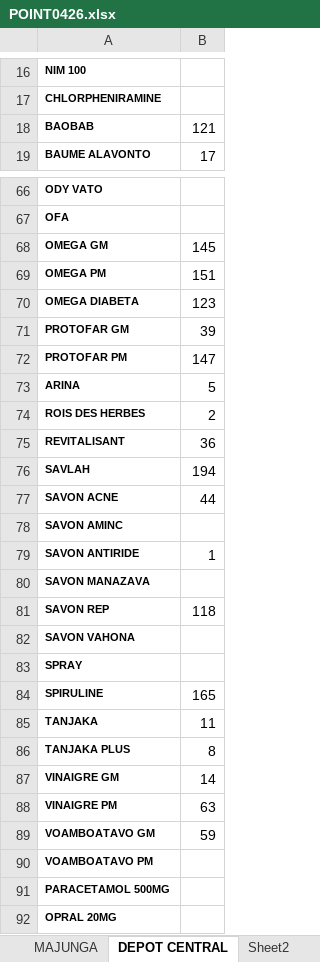
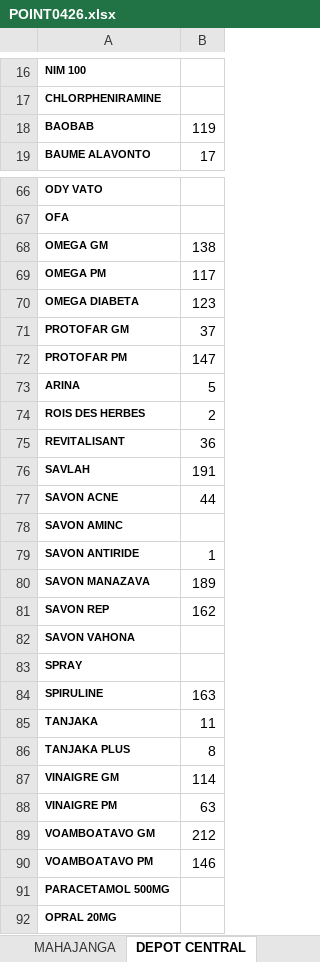
Before and after one commit to mickaelvertu/POSSAFIDY, an Excel workbook: imports/2026-09-30/POINT0426.xlsx, sheet DEPOT CENTRAL, drawn as a sheet; only a part is shown, gaps mark what is left out; values as stored, in another font and other column widths than the file's, no borders; the diff covers the shown part only; the diff names each change by its address in the sheet, - before the commit and + after, or states it on an @@ line.

```diff
--- a/imports/2026-09-30/POINT0426.xlsx (sheet DEPOT CENTRAL)
+++ b/imports/2026-09-30/POINT0426.xlsx (sheet DEPOT CENTRAL)
-sheet tab: MAJUNGA
+sheet tab: MAHAJANGA
-sheet tab: Sheet2
-B18: 121
+B18: 119
-B68: 145
+B68: 138
-B69: 151
+B69: 117
-B71: 39
+B71: 37
-B76: 194
+B76: 191
-B80: (empty)
+B80: 189
-B81: 118
+B81: 162
-B84: 165
+B84: 163
-B87: 14
+B87: 114
-B89: 59
+B89: 212
-B90: (empty)
+B90: 146
```
Also changed, not shown: 13 edited cells elsewhere in this sheet, sheet MAHAMASINA, 10 other files.
